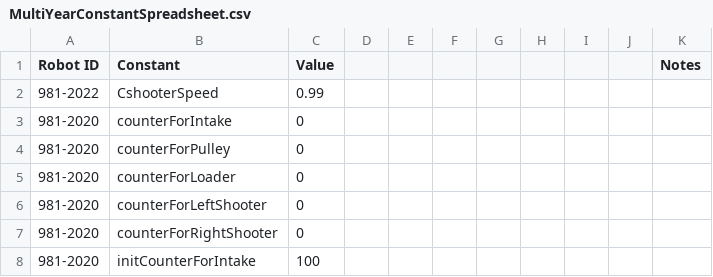
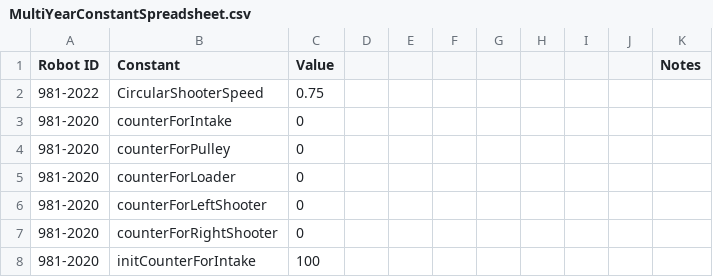
Before and after one commit to SnoBotics981/981LabViewComponents, a CSV file: MultiYearConstantSpreadsheet.csv, drawn as a sheet; only a part is shown.

```diff
--- a/MultiYearConstantSpreadsheet.csv
+++ b/MultiYearConstantSpreadsheet.csv
@@ -1,3 +1,3 @@
 Robot ID,Constant,Value,,,,,,,,Notes
-981-2022,CshooterSpeed,0.99,,,,,,,,
+981-2022,CircularShooterSpeed,0.75,,,,,,,,
 981-2020,counterForIntake,0,,,,,,,,
```
Also changed, not shown: MultiYearControlSpreadsheet.csv, 5 other files.
